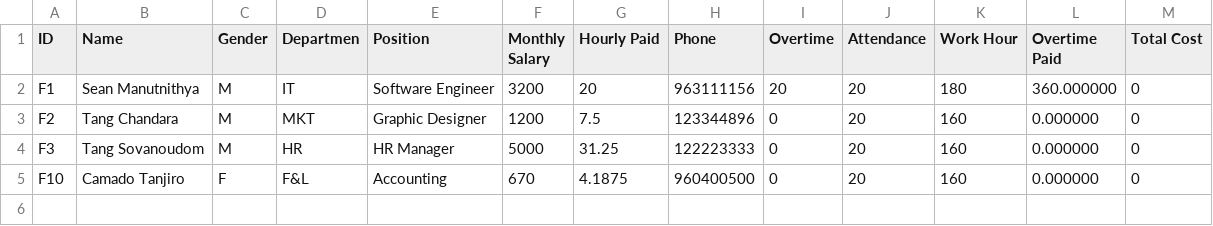
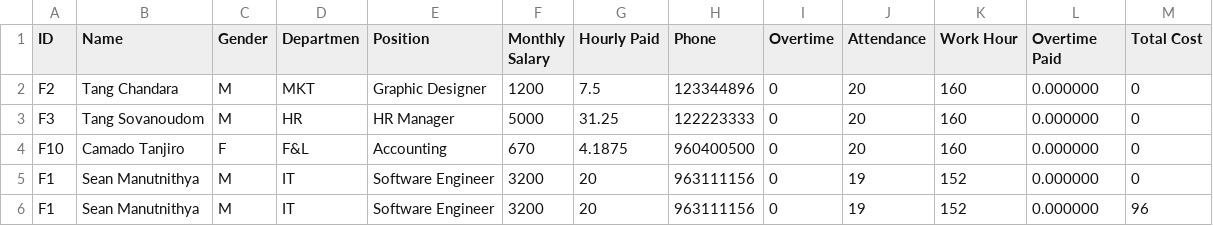
Before and after one commit to wee08/payroll_system, a CSV file: payroll_system/Data/attendance.csv, drawn as a sheet.

Commit message:
Refactor attendance handling; update ID conversion logic to use convert_ID function

```diff
--- a/payroll_system/Data/attendance.csv
+++ b/payroll_system/Data/attendance.csv
@@ -1,3 +1,2 @@
 ID,Name,Gender,Departmen,Position,Monthly Salary,Hourly Paid,Phone,Overtime,Attendance,Work Hour,Overtime Paid,Total Cost
-F1,Sean Manutnithya,M,IT,Software Engineer,3200,20,963111156,20,20,180,360.000000,0,
 F2,Tang Chandara,M,MKT,Graphic Designer,1200,7.5,123344896,0,20,160,0.000000,0,
@@ -5 +4,3 @@ F3,Tang Sovanoudom,M,HR,HR Manager,5000,31.25,122223333,0,20,160,0.000000,0,
 F10,Camado Tanjiro,F,F&L,Accounting,670,4.1875,960400500,0,20,160,0.000000,0,
+F1,Sean Manutnithya,M,IT,Software Engineer,3200,20,963111156,0,19,152,0.000000,0,
+F1,Sean Manutnithya,M,IT,Software Engineer,3200,20,963111156,0,19,152,0.000000,96,
```
Also changed, not shown: 3 other files.
